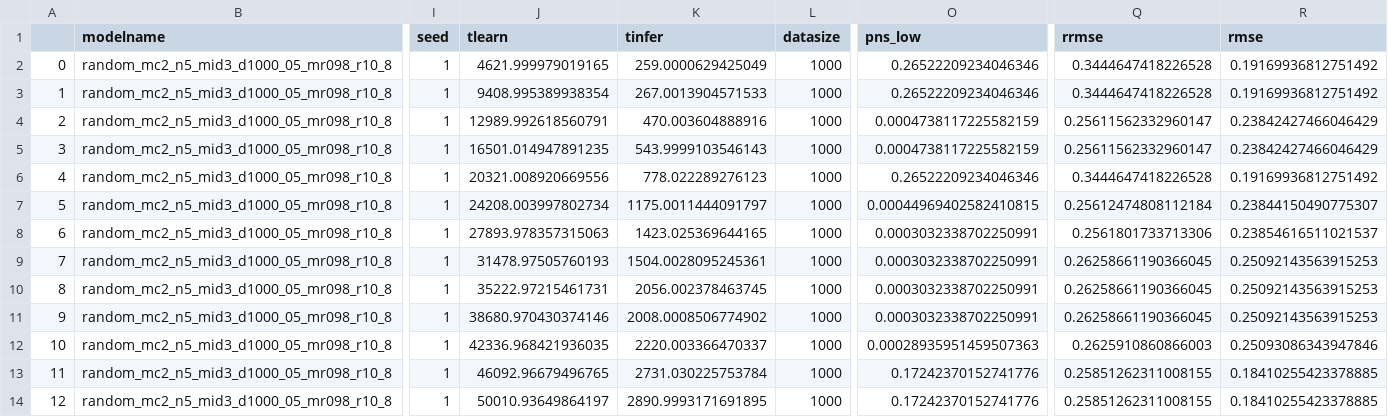
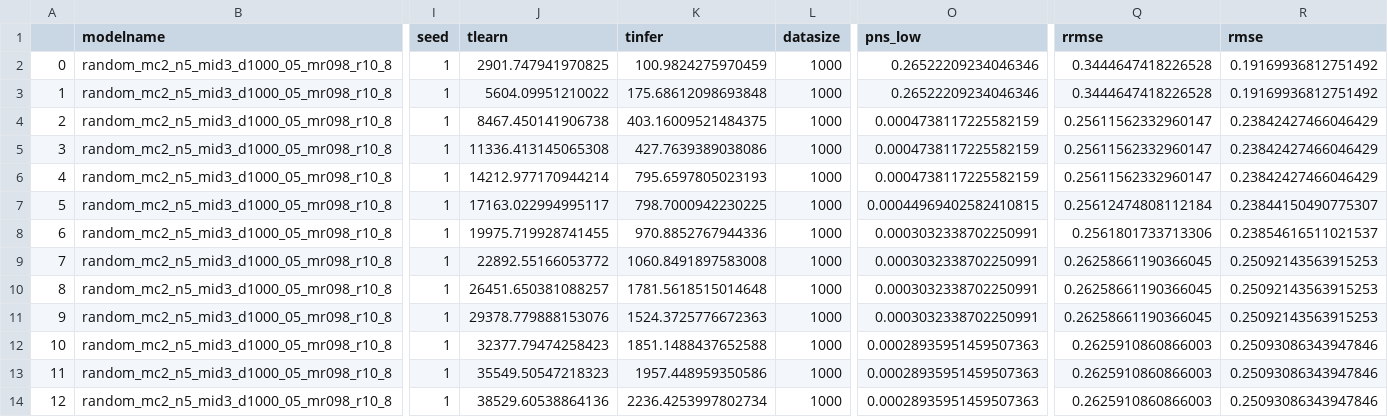
Before and after one commit to PGM-Lab/bcause, a CSV file: papers/gradient_journal/results/synthetic/s123/random_mc2_n5_mid3_d1000_05_mr098_r10_8_uai_GDCC_x100_iterNone_tol1e-05_s1.csv, drawn as a sheet; only a part is shown, gaps mark what is left out; the diff covers the shown part only; the diff names each change by its address in the sheet, - before the commit and + after, or states it on an @@ line.

```diff
--- a/papers/gradient_journal/results/synthetic/s123/random_mc2_n5_mid3_d1000_05_mr098_r10_8_uai_GDCC_x100_iterNone_tol1e-05_s1.csv
+++ b/papers/gradient_journal/results/synthetic/s123/random_mc2_n5_mid3_d1000_05_mr098_r10_8_uai_GDCC_x100_iterNone_tol1e-05_s1.csv
-J2 (tlearn): 4621.999979019165
+J2 (tlearn): 2901.747941970825
-K2 (tinfer): 259.0000629425049
+K2 (tinfer): 100.9824275970459
-J3 (tlearn): 9408.995389938354
+J3 (tlearn): 5604.09951210022
-K3 (tinfer): 267.0013904571533
+K3 (tinfer): 175.68612098693848
-J4 (tlearn): 12989.992618560791
+J4 (tlearn): 8467.450141906738
-K4 (tinfer): 470.003604888916
+K4 (tinfer): 403.16009521484375
-J5 (tlearn): 16501.014947891235
+J5 (tlearn): 11336.413145065308
-K5 (tinfer): 543.9999103546143
+K5 (tinfer): 427.7639389038086
-J6 (tlearn): 20321.008920669556
+J6 (tlearn): 14212.977170944214
-K6 (tinfer): 778.022289276123
+K6 (tinfer): 795.6597805023193
-O6 (pns_low): 0.26522209234046346
+O6 (pns_low): 0.0004738117225582159
-Q6 (rrmse): 0.3444647418226528
+Q6 (rrmse): 0.25611562332960147
-R6 (rmse): 0.19169936812751492
+R6 (rmse): 0.23842427466046429
-J7 (tlearn): 24208.003997802734
+J7 (tlearn): 17163.022994995117
-K7 (tinfer): 1175.0011444091797
+K7 (tinfer): 798.7000942230225
-J8 (tlearn): 27893.978357315063
+J8 (tlearn): 19975.719928741455
-K8 (tinfer): 1423.025369644165
+K8 (tinfer): 970.8852767944336
-J9 (tlearn): 31478.97505760193
+J9 (tlearn): 22892.55166053772
-K9 (tinfer): 1504.0028095245361
+K9 (tinfer): 1060.8491897583008
-J10 (tlearn): 35222.97215461731
+J10 (tlearn): 26451.650381088257
-K10 (tinfer): 2056.002378463745
+K10 (tinfer): 1781.5618515014648
-J11 (tlearn): 38680.970430374146
+J11 (tlearn): 29378.779888153076
-K11 (tinfer): 2008.0008506774902
+K11 (tinfer): 1524.3725776672363
-J12 (tlearn): 42336.968421936035
+J12 (tlearn): 32377.79474258423
-K12 (tinfer): 2220.003366470337
+K12 (tinfer): 1851.1488437652588
-J13 (tlearn): 46092.96679496765
+J13 (tlearn): 35549.50547218323
-K13 (tinfer): 2731.030225753784
+K13 (tinfer): 1957.448959350586
-O13:O14 (pns_low): 0.17242370152741776
+O13:O14 (pns_low): 0.00028935951459507363
-Q13:Q14 (rrmse): 0.25851262311008155
+Q13:Q14 (rrmse): 0.2625910860866003
-R13:R14 (rmse): 0.18410255423378885
+R13:R14 (rmse): 0.25093086343947846
-J14 (tlearn): 50010.93649864197
+J14 (tlearn): 38529.60538864136
-K14 (tinfer): 2890.9993171691895
+K14 (tinfer): 2236.4253997802734
```
Also changed, not shown: 41 edited cells elsewhere in this file, papers/gradient_journal/results/synthetic/s123/random_mc2_n5_mid3_d1000_05_mr098_r10_8_uai_GDCC_x100_iterNone_tol0.001_s1.csv, papers/gradient_journal/results/synthetic/s123/random_mc2_n5_mid3_d1000_05_mr098_r10_8_uai_GDCC_x100_iterNone_tol1e-07_s1.csv, 34 other files.
